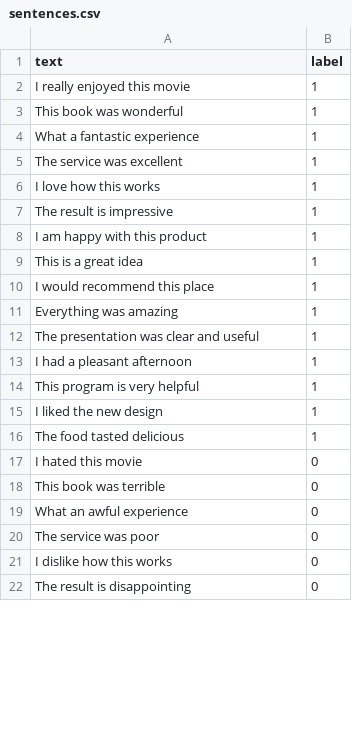
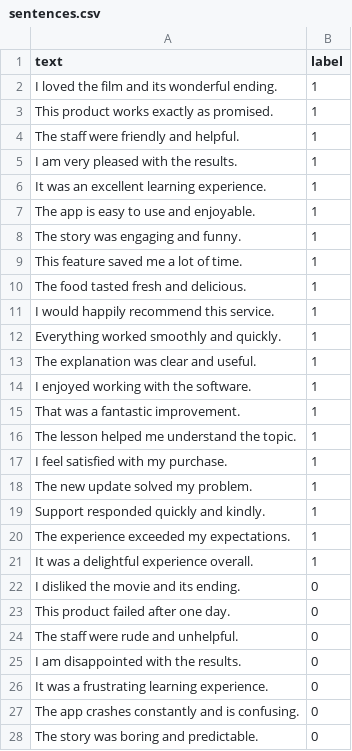
Before and after one commit to mohammadbadhan261-sudo/pennylane_quantum_llm_starter, a CSV file: data/sentences.csv, drawn as a sheet; only a part is shown; the diff covers the shown part only.

```diff
--- a/data/sentences.csv
+++ b/data/sentences.csv
@@ -1,22 +1,28 @@
 text,label
-I really enjoyed this movie,1
-This book was wonderful,1
-What a fantastic experience,1
-The service was excellent,1
-I love how this works,1
-The result is impressive,1
-I am happy with this product,1
-This is a great idea,1
-I would recommend this place,1
-Everything was amazing,1
-The presentation was clear and useful,1
-I had a pleasant afternoon,1
-This program is very helpful,1
-I liked the new design,1
-The food tasted delicious,1
-I hated this movie,0
-This book was terrible,0
-What an awful experience,0
-The service was poor,0
-I dislike how this works,0
-The result is disappointing,0
+I loved the film and its wonderful ending.,1
+This product works exactly as promised.,1
+The staff were friendly and helpful.,1
+I am very pleased with the results.,1
+It was an excellent learning experience.,1
+The app is easy to use and enjoyable.,1
+The story was engaging and funny.,1
+This feature saved me a lot of time.,1
+The food tasted fresh and delicious.,1
+I would happily recommend this service.,1
+Everything worked smoothly and quickly.,1
+The explanation was clear and useful.,1
+I enjoyed working with the software.,1
+That was a fantastic improvement.,1
+The lesson helped me understand the topic.,1
+I feel satisfied with my purchase.,1
+The new update solved my problem.,1
+Support responded quickly and kindly.,1
+The experience exceeded my expectations.,1
+It was a delightful experience overall.,1
+I disliked the movie and its ending.,0
+This product failed after one day.,0
+The staff were rude and unhelpful.,0
+I am disappointed with the results.,0
+It was a frustrating learning experience.,0
+The app crashes constantly and is confusing.,0
+The story was boring and predictable.,0
```
Also changed, not shown: 4 added rows and 9 edited cells elsewhere in this file, data/commoncrawl_labeled.csv, data/train_mixed.csv, 21 other files.
